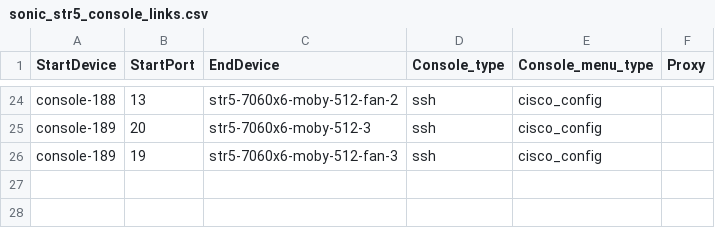
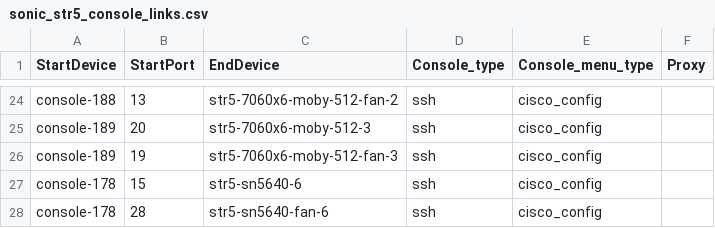
Before and after one commit to sakshamkhurana21/sonic-mgmt, a CSV file: ansible/files/sonic_str5_console_links.csv, drawn as a sheet; only a part is shown, gaps mark what is left out; the diff names each change by its address in the sheet, - before the commit and + after, or states it on an @@ line.

```diff
--- a/ansible/files/sonic_str5_console_links.csv
+++ b/ansible/files/sonic_str5_console_links.csv
+row 27: console-178 | 15 | str5-sn5640-6 | ssh | cisco_config
+row 28: console-178 | 28 | str5-sn5640-fan-6 | ssh | cisco_config
```
Also changed, not shown: ansible/files/sonic_str5_devices.csv, 6 other files.
